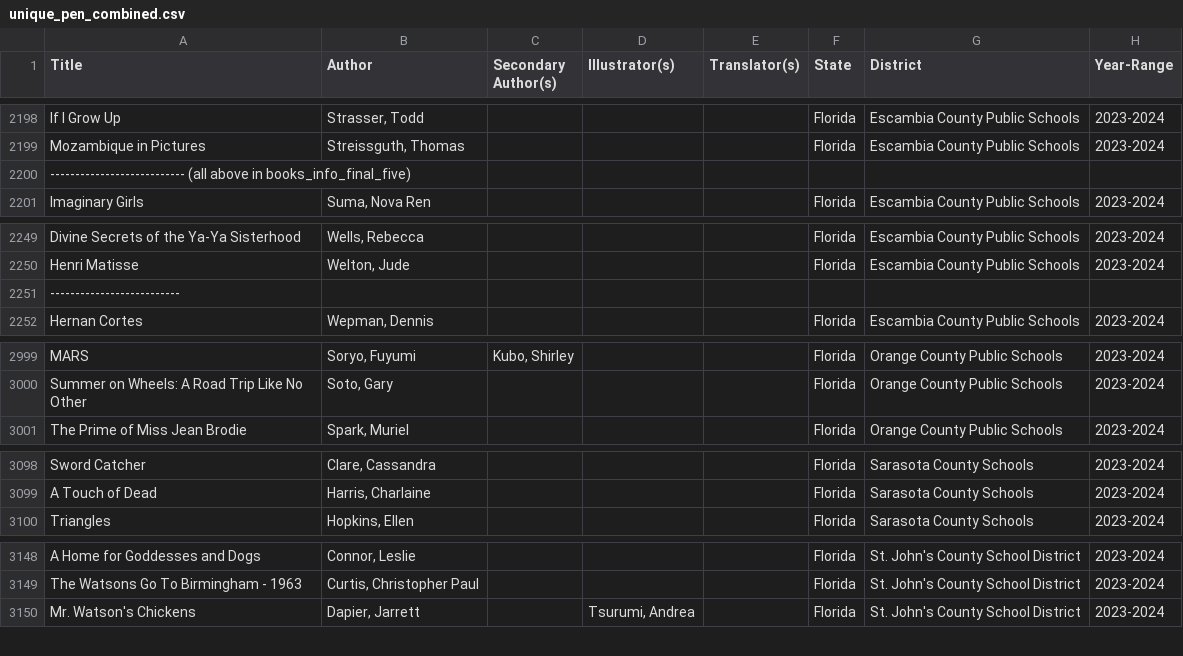
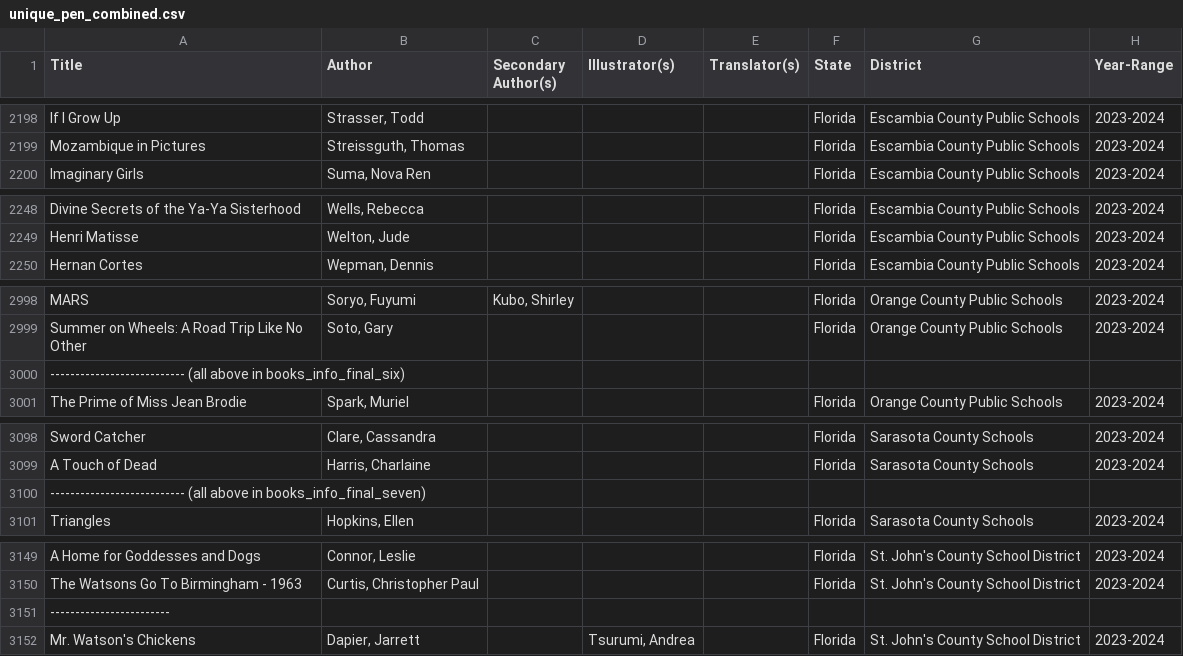
Before and after one commit to ariannahaider/IW02-Book-Ban, a CSV file: unique_pen_combined.csv, drawn as a sheet; only a part is shown, gaps mark what is left out; removed rows and columns are numbered as before the commit, all else as after; the diff names each change by its address in the sheet, - before the commit and + after, or states it on an @@ line.

Commit message:
batch query for google books

```diff
--- a/unique_pen_combined.csv
+++ b/unique_pen_combined.csv
@@ row 2200 moved to row 2500: --------------------------- (all above i… @@
-row 2251: --------------------------
+row 3000: --------------------------- (all above in books_info_final_six)
+row 3100: --------------------------- (all above in books_info_final_seven)
+row 3151: ------------------------
```
Also changed, not shown: pen_short.csv, 6 other files.
